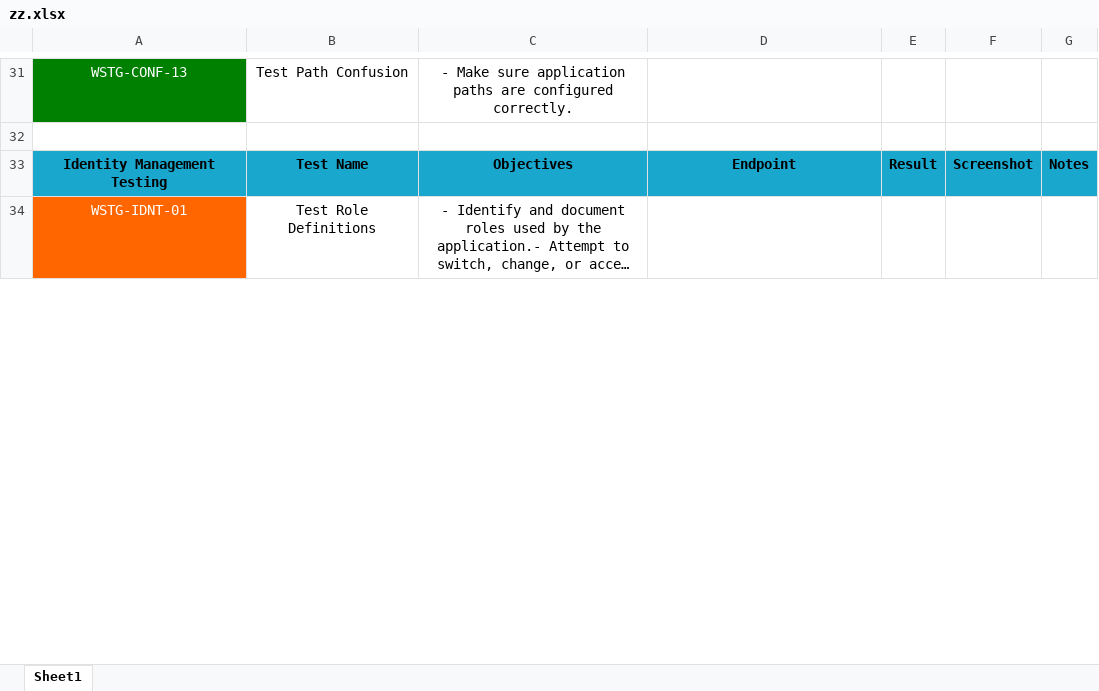
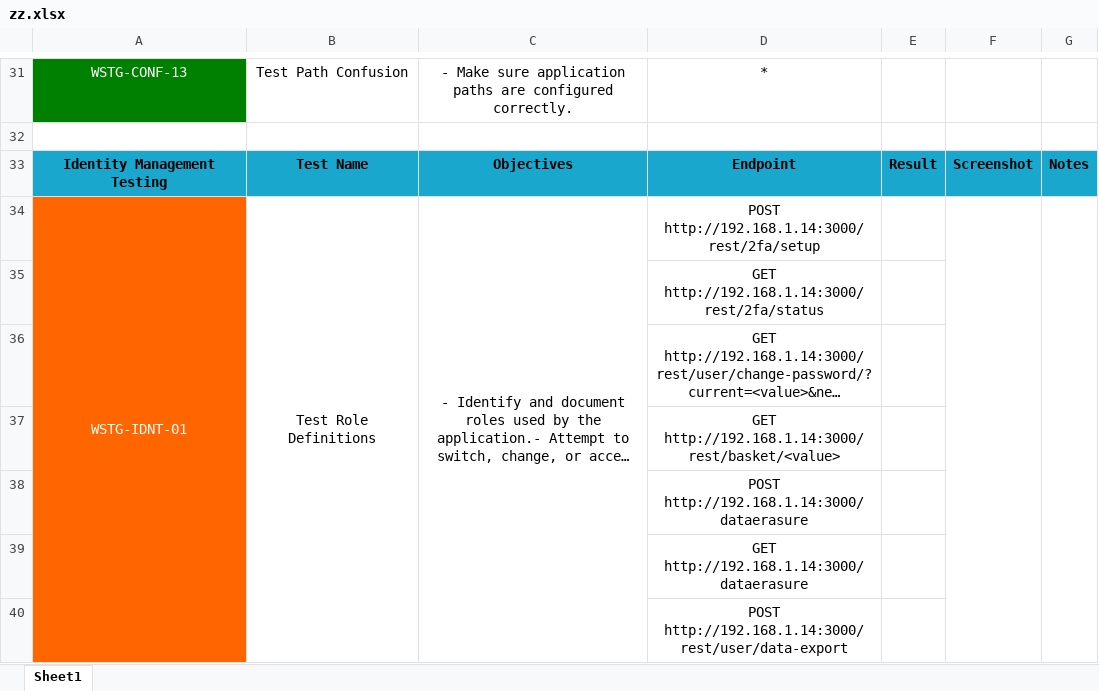
Before and after one commit to kos0ng/owasp-wstg-mapper, an Excel workbook: report/zz.xlsx, sheet Sheet1, drawn as a sheet; only a part is shown, gaps mark what is left out; long unchanged cells end in …; values as stored, in another font and other column widths than the file's, no borders; conditional formats not drawn; the diff covers the shown part only; the diff names each change by its address in the sheet, - before the commit and + after, or states it on an @@ line.

```diff
--- a/report/zz.xlsx (sheet Sheet1)
+++ b/report/zz.xlsx (sheet Sheet1)
-D31: (empty)
+D31: *
+A34:A82 merged
+B34:B82 merged
+C34:C82 merged
-D34: (empty)
+D34: POST http://192.168.1.14:3000/rest/2fa/setup
+F34:F82 merged
+G34:G82 merged
+row 35:  |  |  | GET http://192.168.1.14:3000/rest/2fa/status
@@ row 78 moved to row 36: GET http://192.168.1.14:3000/rest/user/c… @@
@@ row 80 moved to row 37: GET http://192.168.1.14:3000/rest/basket… @@
+row 38:  |  |  | POST http://192.168.1.14:3000/dataerasure
+row 39:  |  |  | GET http://192.168.1.14:3000/dataerasure
+row 40:  |  |  | POST http://192.168.1.14:3000/rest/user/data-export
```
Also changed, not shown: 791 added rows, 1 moved row, 80 edited cells and merged cells elsewhere in this sheet, 4 other files.
